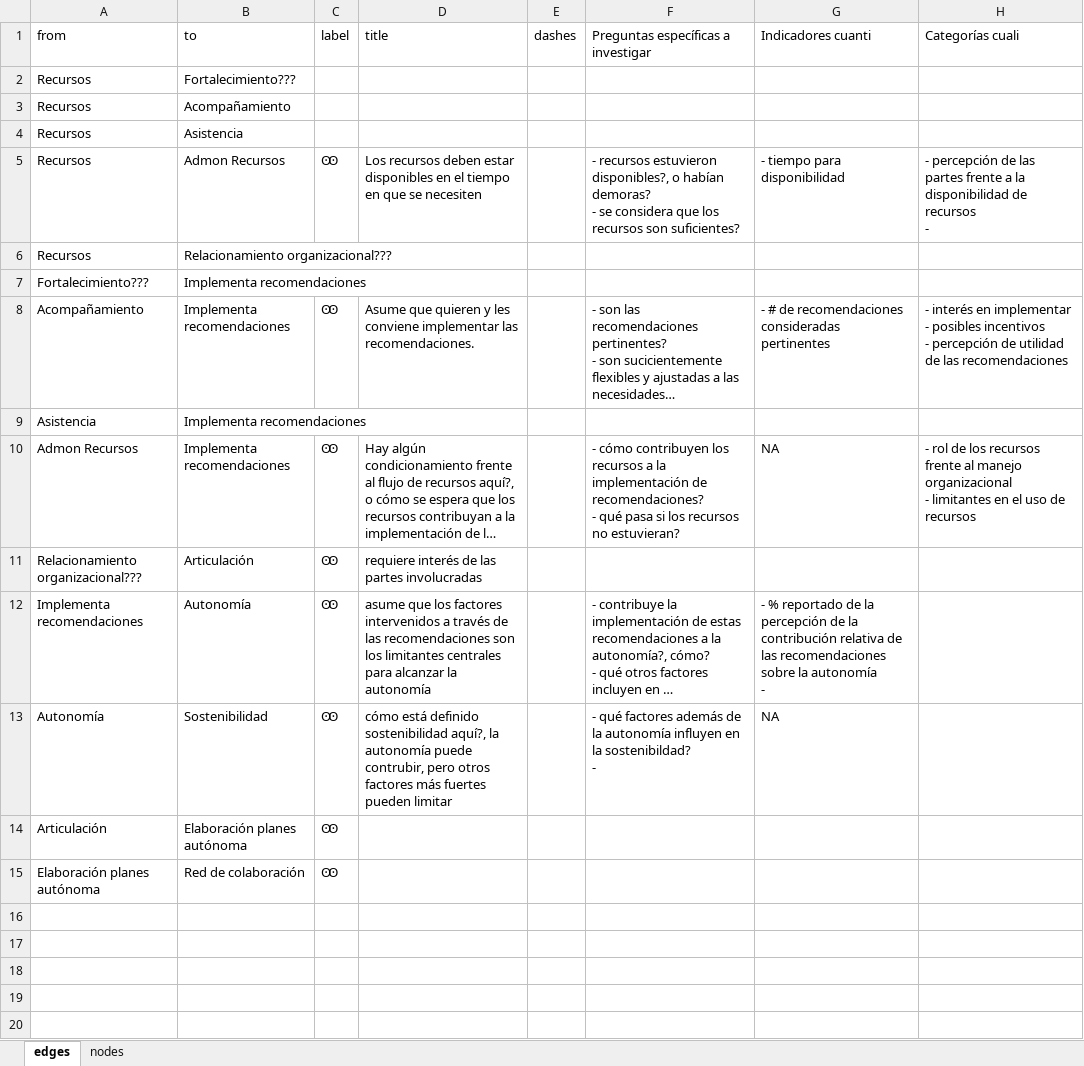
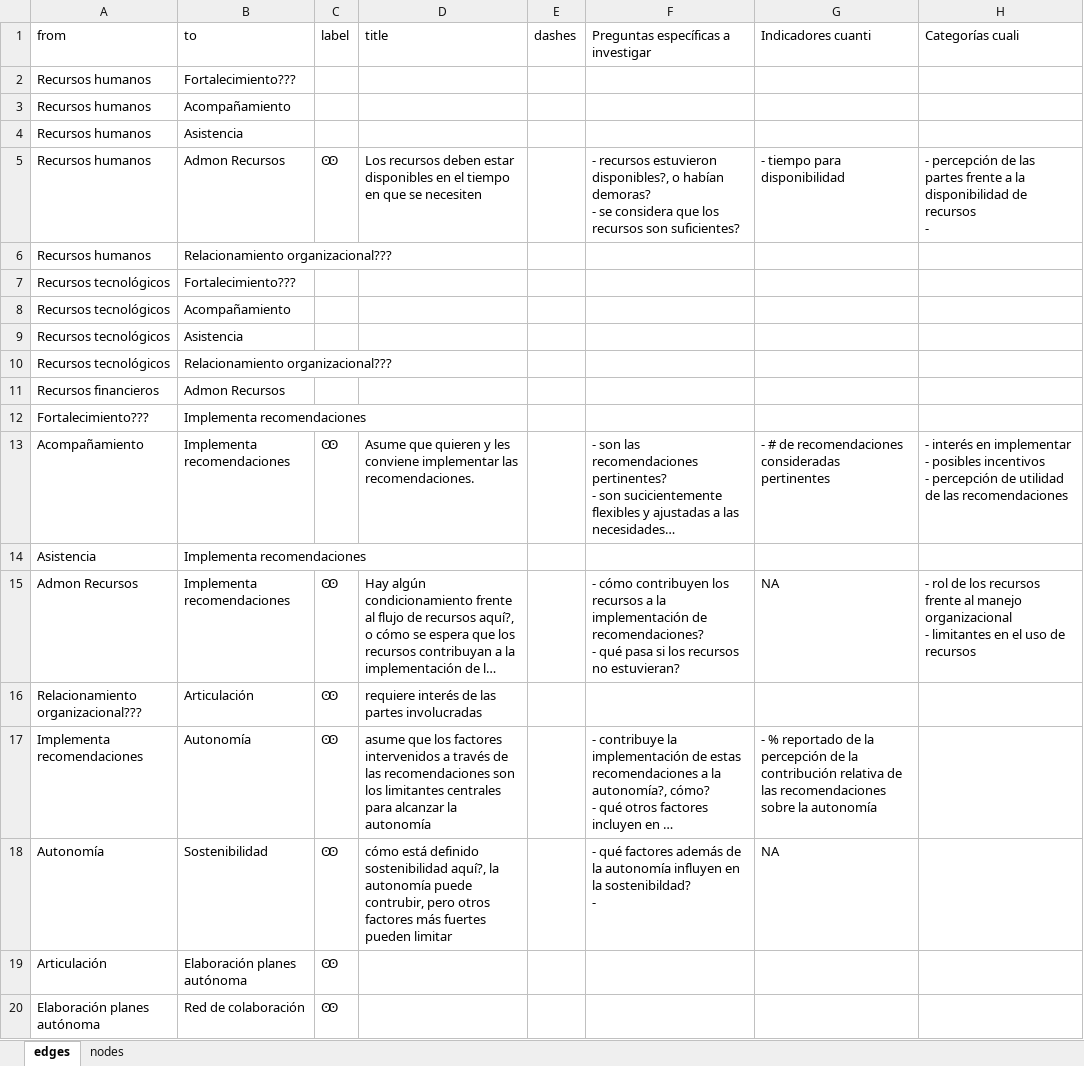
Before and after one commit to edalfon/ptfr, an Excel workbook: data/toc/toc_pcn.xlsx, sheet edges, drawn as a sheet; long unchanged cells end in …; values as stored, in another font and other column widths than the file's, no borders; addresses are those after the commit; ↵ is a line break in a cell; the diff names each change by its address in the sheet, - before the commit and + after, or states it on an @@ line.

```diff
--- a/data/toc/toc_pcn.xlsx (sheet edges)
+++ b/data/toc/toc_pcn.xlsx (sheet edges)
-A2:A6 (from): Recursos
+A2:A6 (from): Recursos humanos
+row 7: Recursos tecnológicos | Fortalecimiento???
+row 8: Recursos tecnológicos | Acompañamiento
+row 9: Recursos tecnológicos | Asistencia
+row 10: Recursos tecnológicos | Relacionamiento organizacional???
+row 11: Recursos financieros | Admon Recursos
-G17 (Indicadores cuanti): …la autonomía ↵ -
+G17 (Indicadores cuanti): …la autonomía
```
Also changed, not shown: sheet nodes, data/toc/toc_ceaf.xlsx, data/toc/toc_jcc.xlsx, 3 other files.
